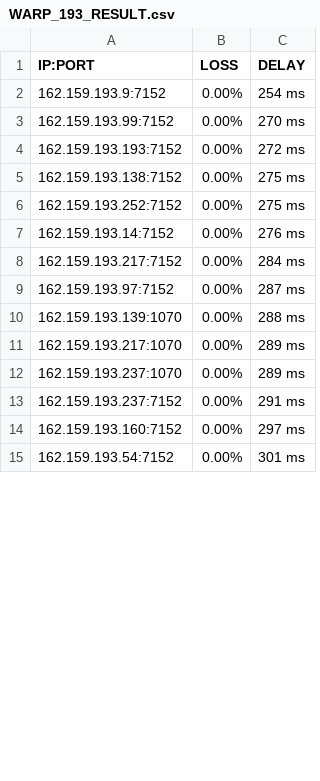
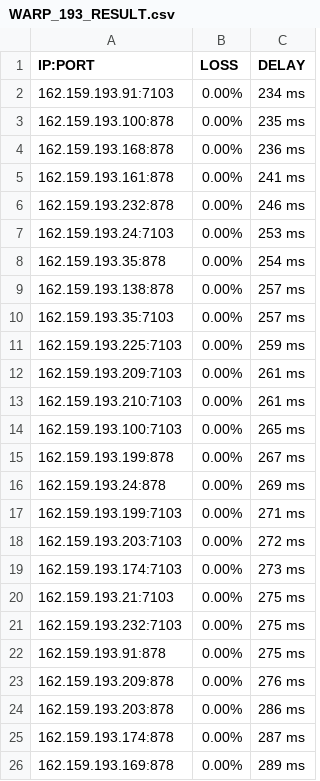
Before and after one commit to blesdmm/WARP2sub, a CSV file: WARP_193_RESULT.csv, drawn as a sheet; only a part is shown; the diff covers the shown part only.

```diff
--- a/WARP_193_RESULT.csv
+++ b/WARP_193_RESULT.csv
@@ -1,15 +1,26 @@
 IP:PORT, LOSS, DELAY
-162.159.193.9:7152,0.00%,254 ms
-162.159.193.99:7152,0.00%,270 ms
-162.159.193.193:7152,0.00%,272 ms
-162.159.193.138:7152,0.00%,275 ms
-162.159.193.252:7152,0.00%,275 ms
-162.159.193.14:7152,0.00%,276 ms
-162.159.193.217:7152,0.00%,284 ms
-162.159.193.97:7152,0.00%,287 ms
-162.159.193.139:1070,0.00%,288 ms
-162.159.193.217:1070,0.00%,289 ms
-162.159.193.237:1070,0.00%,289 ms
-162.159.193.237:7152,0.00%,291 ms
-162.159.193.160:7152,0.00%,297 ms
-162.159.193.54:7152,0.00%,301 ms
+162.159.193.91:7103,0.00%,234 ms
+162.159.193.100:878,0.00%,235 ms
+162.159.193.168:878,0.00%,236 ms
+162.159.193.161:878,0.00%,241 ms
+162.159.193.232:878,0.00%,246 ms
+162.159.193.24:7103,0.00%,253 ms
+162.159.193.35:878,0.00%,254 ms
+162.159.193.138:878,0.00%,257 ms
+162.159.193.35:7103,0.00%,257 ms
+162.159.193.225:7103,0.00%,259 ms
+162.159.193.209:7103,0.00%,261 ms
+162.159.193.210:7103,0.00%,261 ms
+162.159.193.100:7103,0.00%,265 ms
+162.159.193.199:878,0.00%,267 ms
+162.159.193.24:878,0.00%,269 ms
+162.159.193.199:7103,0.00%,271 ms
+162.159.193.203:7103,0.00%,272 ms
+162.159.193.174:7103,0.00%,273 ms
+162.159.193.21:7103,0.00%,275 ms
+162.159.193.232:7103,0.00%,275 ms
+162.159.193.91:878,0.00%,275 ms
+162.159.193.209:878,0.00%,276 ms
+162.159.193.203:878,0.00%,286 ms
+162.159.193.174:878,0.00%,287 ms
+162.159.193.169:878,0.00%,289 ms
```
Also changed, not shown: 9 removed rows and 14 edited cells elsewhere in this file, WARP_BEST_RESULT.csv, WARP_DIFF_RESULT.csv, 3 other files.
